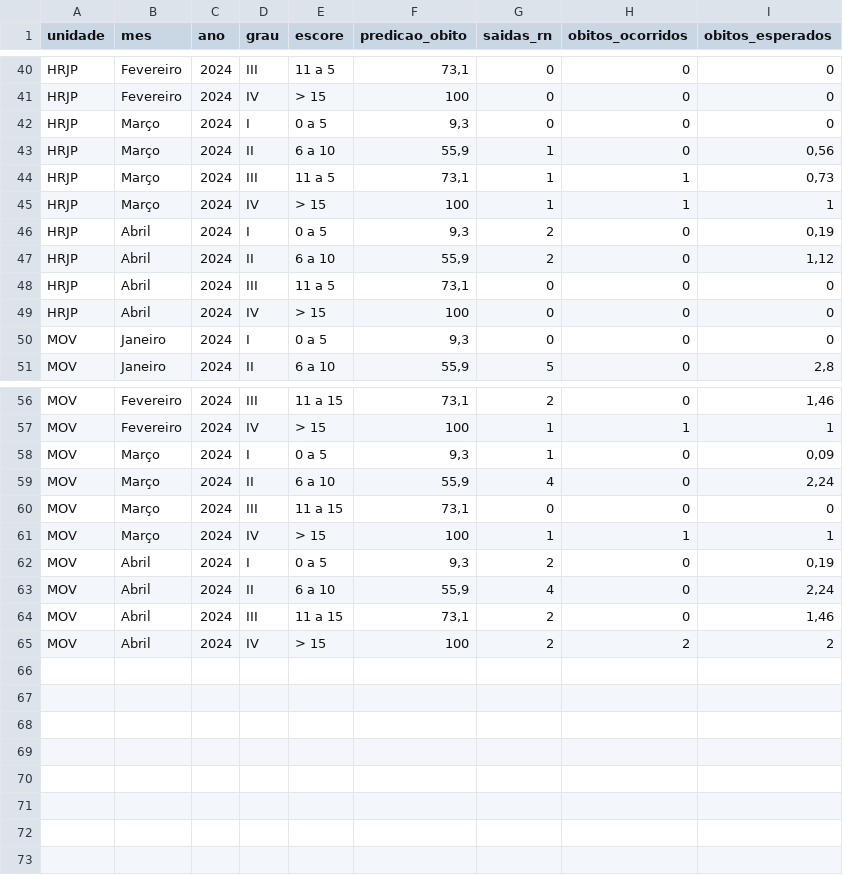
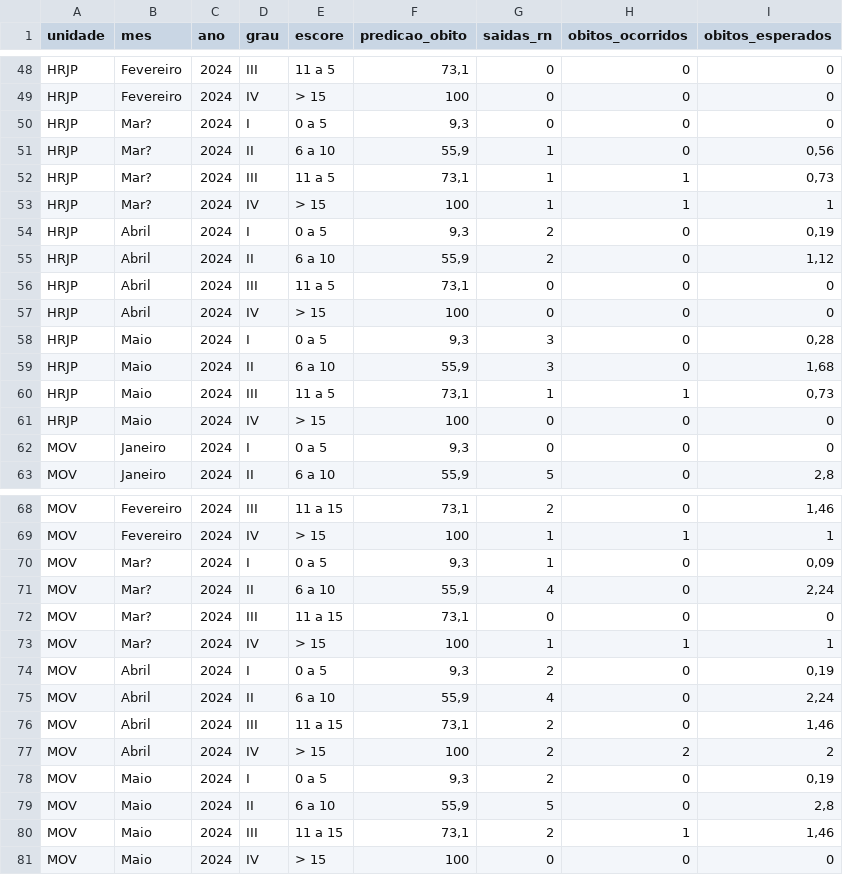
Before and after one commit to fhemig/CRIB, a CSV file: data/crib_2024.csv, drawn as a sheet; only a part is shown, gaps mark what is left out; the diff covers the shown part only.

Commit message:
Atualização dos dados do CRIB referente a maio de 2024.

```diff
--- a/data/crib_2024.csv
+++ b/data/crib_2024.csv
@@ -41,6 +49,6 @@ HRJP;Fevereiro;2024;III;11 a 5 ;73,1;0;0;0
 HRJP;Fevereiro;2024;IV;> 15;100;0;0;0
-HRJP;Março;2024;I;0 a 5;9,3;0;0;0
-HRJP;Março;2024;II;6 a 10;55,9;1;0;0,56
-HRJP;Março;2024;III;11 a 5 ;73,1;1;1;0,73
-HRJP;Março;2024;IV;> 15;100;1;1;1
+HRJP;Mar?;2024;I;0 a 5;9,3;0;0;0
+HRJP;Mar?;2024;II;6 a 10;55,9;1;0;0,56
+HRJP;Mar?;2024;III;11 a 5 ;73,1;1;1;0,73
+HRJP;Mar?;2024;IV;> 15;100;1;1;1
 HRJP;Abril;2024;I;0 a 5;9,3;2;0;0,19
@@ -49,2 +57,6 @@ HRJP;Abril;2024;III;11 a 5 ;73,1;0;0;0
 HRJP;Abril;2024;IV;> 15;100;0;0;0
+HRJP;Maio;2024;I;0 a 5;9,3;3;0;0,28
+HRJP;Maio;2024;II;6 a 10;55,9;3;0;1,68
+HRJP;Maio;2024;III;11 a 5 ;73,1;1;1;0,73
+HRJP;Maio;2024;IV;> 15;100;0;0;0
 MOV;Janeiro;2024;I;0 a 5;9,3;0;0;0
@@ -57,6 +69,6 @@ MOV;Fevereiro;2024;III;11 a 15 ;73,1;2;0;1,46
 MOV;Fevereiro;2024;IV;> 15;100;1;1;1
-MOV;Março;2024;I;0 a 5;9,3;1;0;0,09
-MOV;Março;2024;II;6 a 10;55,9;4;0;2,24
-MOV;Março;2024;III;11 a 15 ;73,1;0;0;0
-MOV;Março;2024;IV;> 15;100;1;1;1
+MOV;Mar?;2024;I;0 a 5;9,3;1;0;0,09
+MOV;Mar?;2024;II;6 a 10;55,9;4;0;2,24
+MOV;Mar?;2024;III;11 a 15 ;73,1;0;0;0
+MOV;Mar?;2024;IV;> 15;100;1;1;1
 MOV;Abril;2024;I;0 a 5;9,3;2;0;0,19
@@ -65 +77,5 @@ MOV;Abril;2024;III;11 a 15 ;73,1;2;0;1,46
 MOV;Abril;2024;IV;> 15;100;2;2;2
+MOV;Maio;2024;I;0 a 5;9,3;2;0;0,19
+MOV;Maio;2024;II;6 a 10;55,9;5;0;2,8
+MOV;Maio;2024;III;11 a 15 ;73,1;2;1;1,46
+MOV;Maio;2024;IV;> 15;100;0;0;0
```
Also changed, not shown: 8 added rows and 8 edited cells elsewhere in this file, 1 other file.
